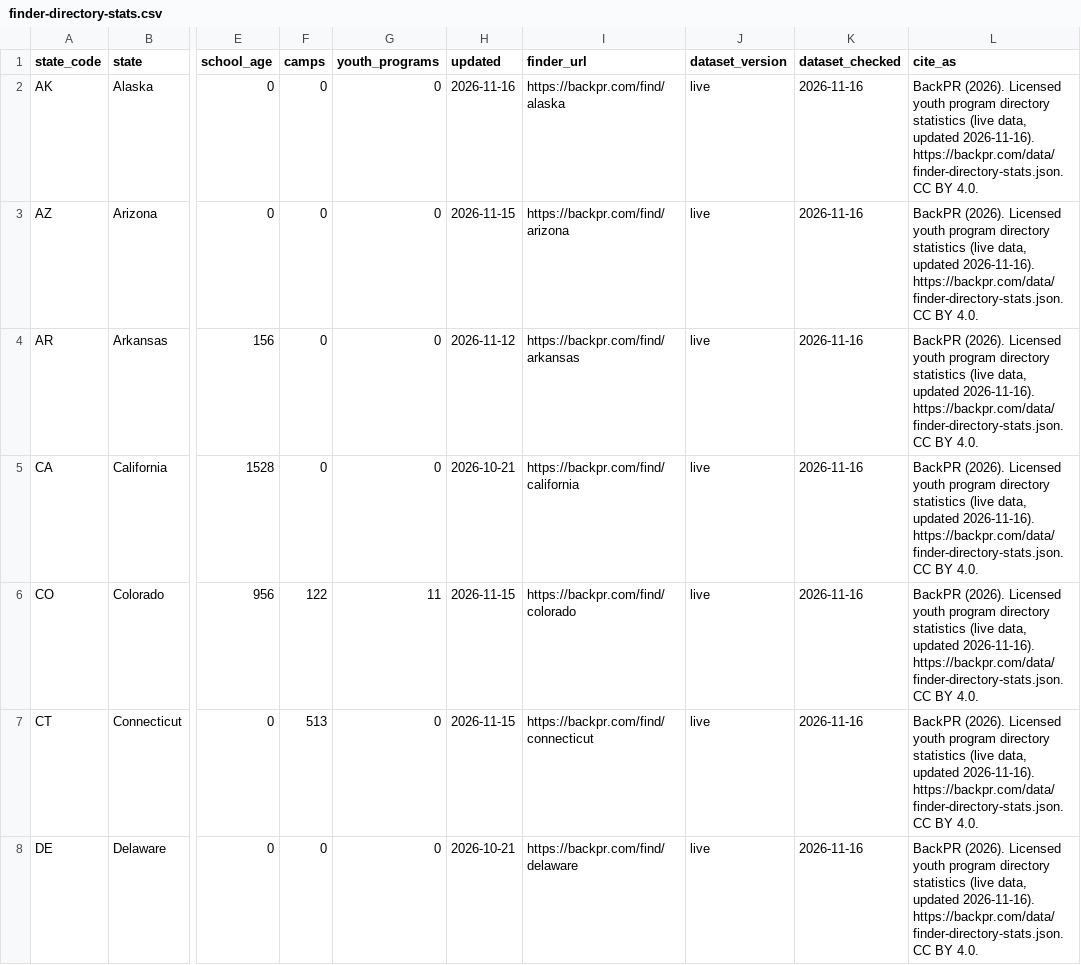
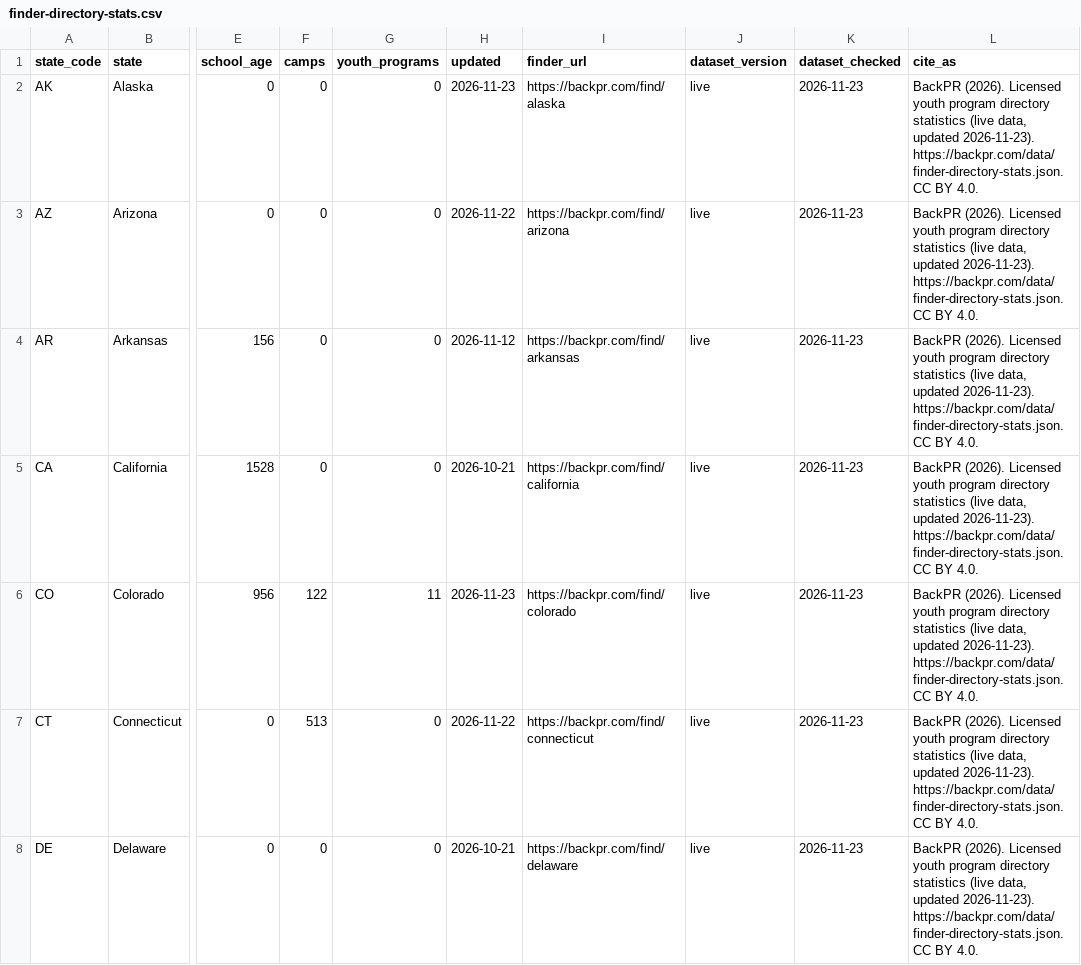
Before and after one commit to BackPR/backpr-open-data, a CSV file: data/finder-directory-stats.csv, drawn as a sheet; only a part is shown, gaps mark what is left out; the diff covers the shown part only; the diff names each change by its address in the sheet, - before the commit and + after, or states it on an @@ line.

Commit message:
Sync data from backpr.com (2026-11-23)

```diff
--- a/data/finder-directory-stats.csv
+++ b/data/finder-directory-stats.csv
-H2 (updated): 2026-11-16
+H2 (updated): 2026-11-23
-K2:K8 (dataset_checked): 2026-11-16
+K2:K8 (dataset_checked): 2026-11-23
-L2:L8 (cite_as): …data, updated 2026-11-16). https://backpr.com/data/finder-directory-stats.json. CC…
+L2:L8 (cite_as): …data, updated 2026-11-23). https://backpr.com/data/finder-directory-stats.json. CC…
-H3 (updated): 2026-11-15
+H3 (updated): 2026-11-22
-H6 (updated): 2026-11-15
+H6 (updated): 2026-11-23
-H7 (updated): 2026-11-15
+H7 (updated): 2026-11-22
```
Also changed, not shown: 86 edited cells elsewhere in this file, 1 other file.
